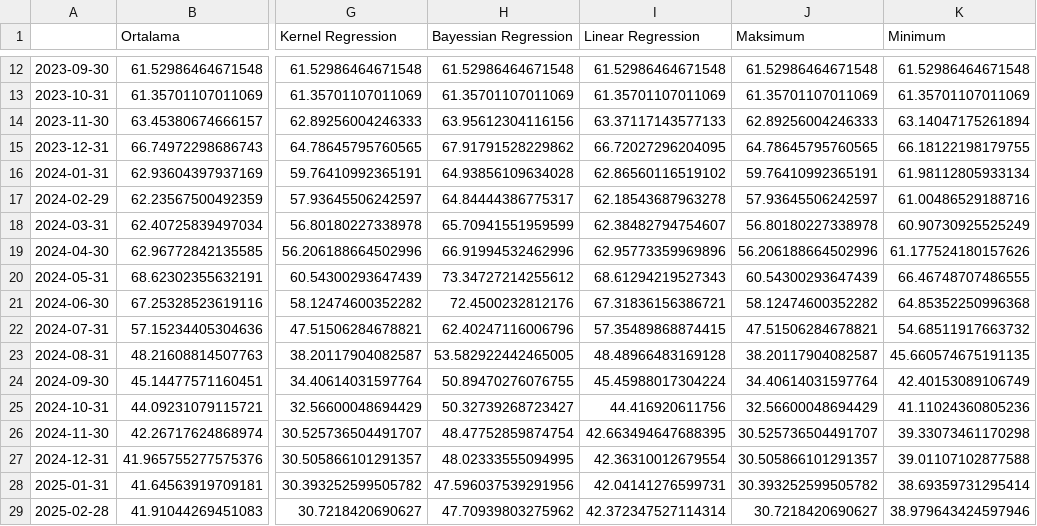
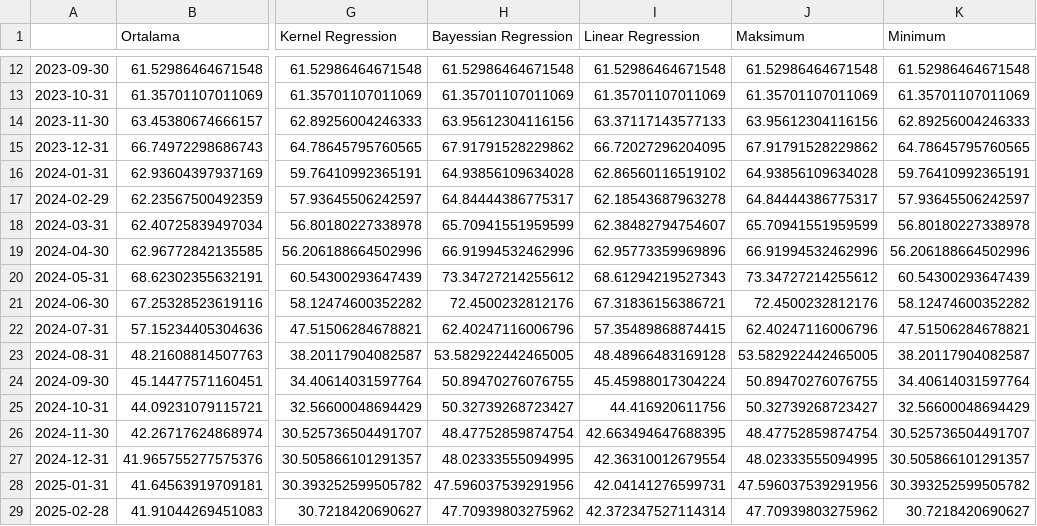
Before and after one commit to mutlususamuru/streamlit-inflation, a CSV file: yıllıktahmin.csv, drawn as a sheet; only a part is shown, gaps mark what is left out; the diff names each change by its address in the sheet, - before the commit and + after, or states it on an @@ line.

Commit message:
Update yıllıktahmin.csv

```diff
--- a/yıllıktahmin.csv
+++ b/yıllıktahmin.csv
-J14 (Maksimum): 62.89256004246333
+J14 (Maksimum): 63.95612304116156
-K14 (Minimum): 63.14047175261894
+K14 (Minimum): 62.89256004246333
-J15 (Maksimum): 64.78645795760565
+J15 (Maksimum): 67.91791528229862
-K15 (Minimum): 66.18122198179755
+K15 (Minimum): 64.78645795760565
-J16 (Maksimum): 59.76410992365191
+J16 (Maksimum): 64.93856109634028
-K16 (Minimum): 61.98112805933134
+K16 (Minimum): 59.76410992365191
-J17 (Maksimum): 57.93645506242597
+J17 (Maksimum): 64.84444386775317
-K17 (Minimum): 61.00486529188716
+K17 (Minimum): 57.93645506242597
-J18 (Maksimum): 56.80180227338978
+J18 (Maksimum): 65.70941551959599
-K18 (Minimum): 60.90730925525249
+K18 (Minimum): 56.80180227338978
-J19 (Maksimum): 56.206188664502996
+J19 (Maksimum): 66.91994532462996
-K19 (Minimum): 61.177524180157626
+K19 (Minimum): 56.206188664502996
-J20 (Maksimum): 60.54300293647439
+J20 (Maksimum): 73.34727214255612
-K20 (Minimum): 66.46748707486555
+K20 (Minimum): 60.54300293647439
-J21 (Maksimum): 58.12474600352282
+J21 (Maksimum): 72.4500232812176
-K21 (Minimum): 64.85352250996368
+K21 (Minimum): 58.12474600352282
-J22 (Maksimum): 47.51506284678821
+J22 (Maksimum): 62.40247116006796
-K22 (Minimum): 54.68511917663732
+K22 (Minimum): 47.51506284678821
-J23 (Maksimum): 38.20117904082587
+J23 (Maksimum): 53.582922442465005
-K23 (Minimum): 45.660574675191135
+K23 (Minimum): 38.20117904082587
-J24 (Maksimum): 34.40614031597764
+J24 (Maksimum): 50.89470276076755
-K24 (Minimum): 42.40153089106749
+K24 (Minimum): 34.40614031597764
-J25 (Maksimum): 32.56600048694429
+J25 (Maksimum): 50.32739268723427
-K25 (Minimum): 41.11024360805236
+K25 (Minimum): 32.56600048694429
-J26 (Maksimum): 30.525736504491707
+J26 (Maksimum): 48.47752859874754
-K26 (Minimum): 39.33073461170298
+K26 (Minimum): 30.525736504491707
-J27 (Maksimum): 30.505866101291357
+J27 (Maksimum): 48.02333555094995
-K27 (Minimum): 39.01107102877588
+K27 (Minimum): 30.505866101291357
-J28 (Maksimum): 30.393252599505782
+J28 (Maksimum): 47.596037539291956
-K28 (Minimum): 38.69359731295414
+K28 (Minimum): 30.393252599505782
-J29 (Maksimum): 30.7218420690627
+J29 (Maksimum): 47.70939803275962
-K29 (Minimum): 38.979643424597946
+K29 (Minimum): 30.7218420690627
```
